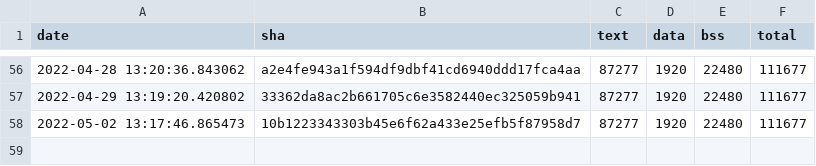
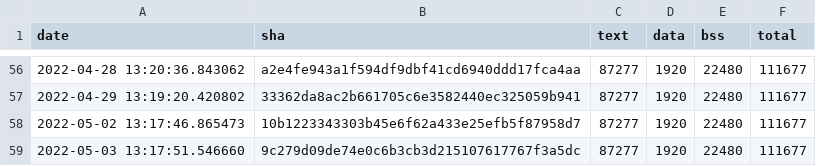
Before and after one commit to open-vela/apps_mlearning_tflite-micro, a CSV file: data/continuous_builds/size_profiling/linux_x86_64_release/keyword_benchmark.csv, drawn as a sheet; only a part is shown, gaps mark what is left out.

Commit message:
Automated size log update (#1096)

```diff
--- a/data/continuous_builds/size_profiling/linux_x86_64_release/keyword_benchmark.csv
+++ b/data/continuous_builds/size_profiling/linux_x86_64_release/keyword_benchmark.csv
@@ -58 +58,2 @@ date,sha,text,data,bss,total
 2022-05-02 13:17:46.865473,10b1223343303b45e6f62a433e25efb5f87958d7,87277,1920,22480,111677
+2022-05-03 13:17:51.546660,9c279d09de74e0c6b3cb3d215107617767f3a5dc,87277,1920,22480,111677
```
Also changed, not shown: data/continuous_builds/size_profiling/linux_x86_64_release/baseline_memory_footprint.csv, data/continuous_builds/size_profiling/linux_x86_64_release/interpreter_memory_footprint.csv, 3 other files.
